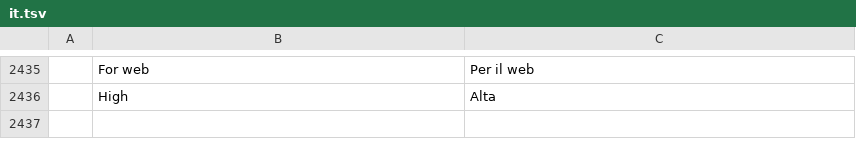
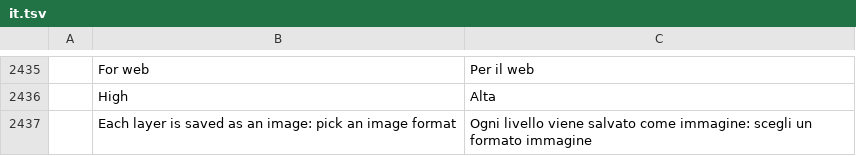
Before and after one commit to NK-Studio/prism, a TSV file: crates/ui-egui/src/i18n/it.tsv, drawn as a sheet; only a part is shown, gaps mark what is left out; the diff names each change by its address in the sheet, - before the commit and + after, or states it on an @@ line.

```diff
--- a/crates/ui-egui/src/i18n/it.tsv
+++ b/crates/ui-egui/src/i18n/it.tsv
+row 2437:  | Each layer is saved as an image: pick an image format | Ogni livello viene salvato come immagine: scegli un formato immagine
```
Also changed, not shown: crates/ui-egui/src/i18n/el.tsv, crates/ui-egui/src/i18n/fr.tsv, 14 other files.
